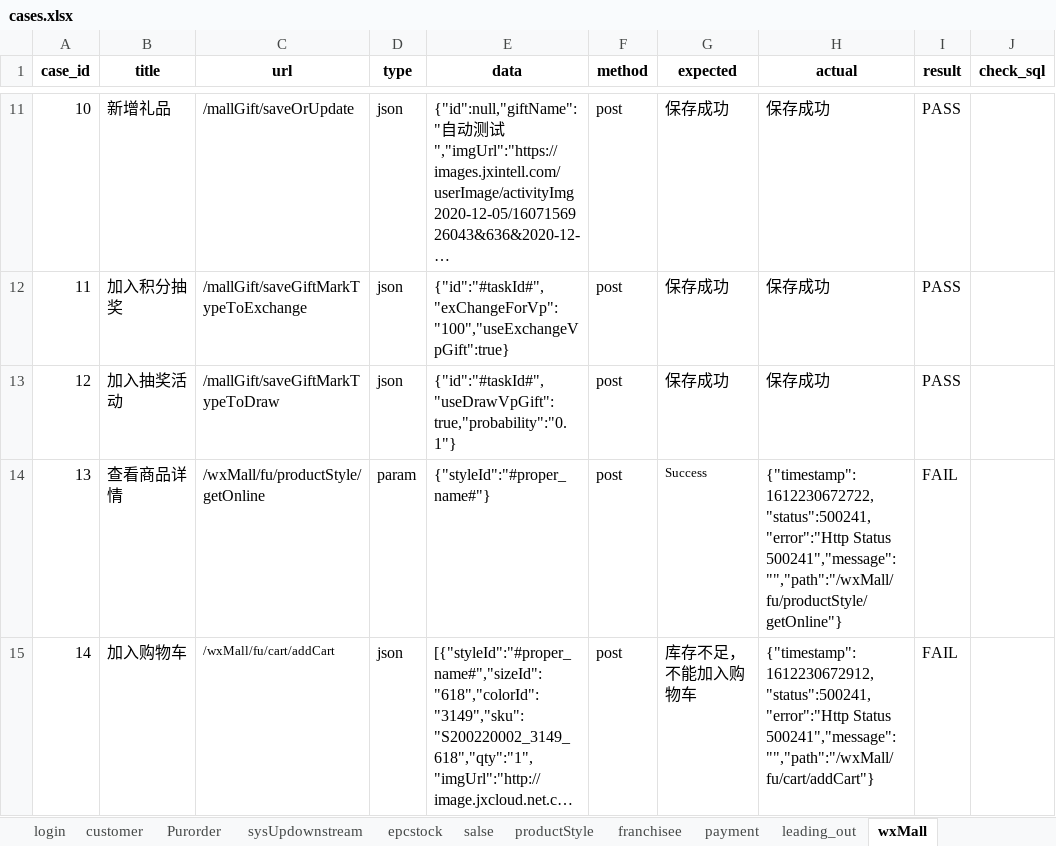
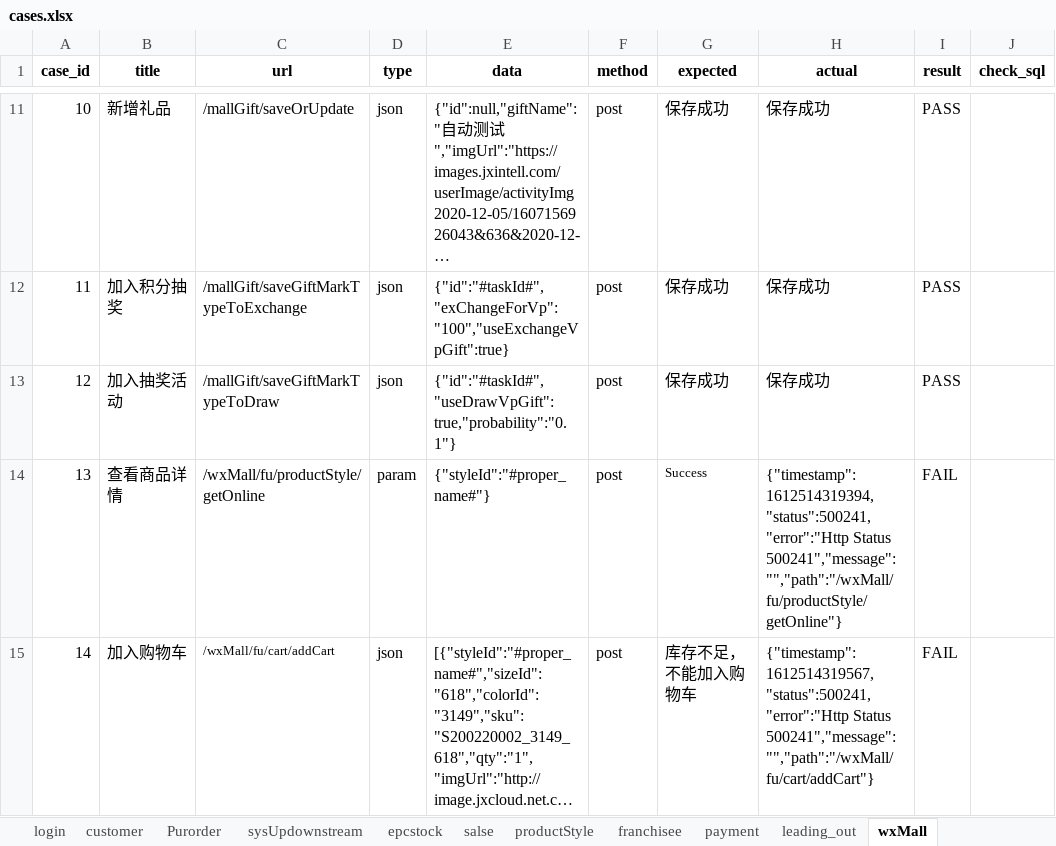
Before and after one commit to paopao-xiang/JX_API, an Excel workbook: jx_api/data/cases.xlsx, sheet wxMall, drawn as a sheet; only a part is shown, gaps mark what is left out; long unchanged cells end in …; values as stored, in another font and other column widths than the file's, no borders; the diff names each change by its address in the sheet, - before the commit and + after, or states it on an @@ line.

```diff
--- a/jx_api/data/cases.xlsx (sheet wxMall)
+++ b/jx_api/data/cases.xlsx (sheet wxMall)
-H14 (actual): {"timestamp":1612230672722,"status":500241,"error":"Http Status 500241","message":"","path":"/wxMall/fu/productStyle/getOnline"}
+H14 (actual): {"timestamp":1612514319394,"status":500241,"error":"Http Status 500241","message":"","path":"/wxMall/fu/productStyle/getOnline"}
-H15 (actual): {"timestamp":1612230672912,"status":500241,"error":"Http Status 500241","message":"","path":"/wxMall/fu/cart/addCart"}
+H15 (actual): {"timestamp":1612514319567,"status":500241,"error":"Http Status 500241","message":"","path":"/wxMall/fu/cart/addCart"}
```
Also changed, not shown: sheet customer, 2 other files.
